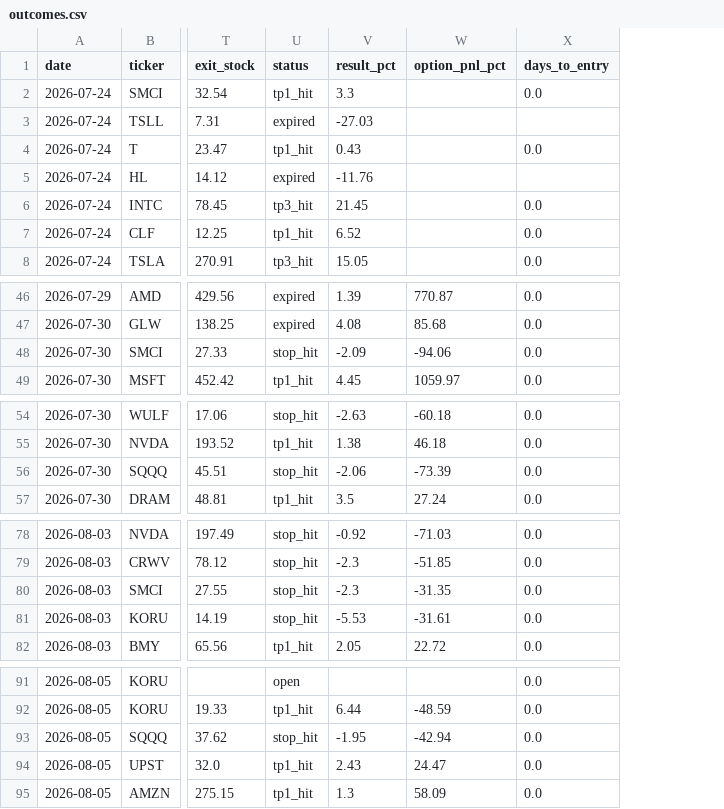
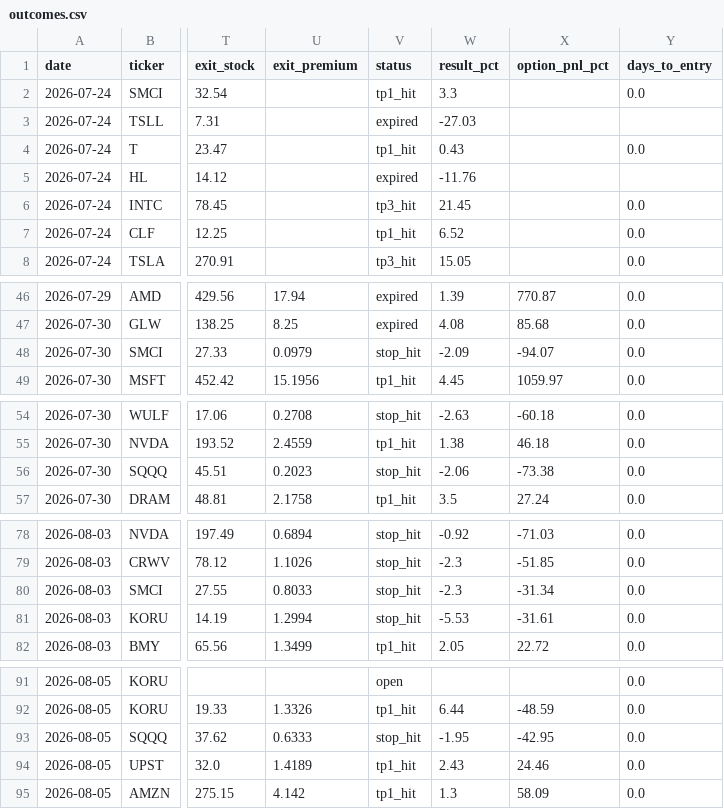
Before and after one commit to nasralsws8-web/screen-option-report, a CSV file: outcomes.csv, drawn as a sheet; only a part is shown, gaps mark what is left out; addresses are those after the commit; the diff covers the shown part only; the diff names each change by its address in the sheet, - before the commit and + after, or states it on an @@ line.

```diff
--- a/outcomes.csv
+++ b/outcomes.csv
+column U (exit_premium), rows 46-49: 17.94 | 8.25 | 0.0979 | 15.1956; rows 54-57: 0.2708 | 2.4559 | 0.2023 | 2.1758; rows 78-82: 0.6894 | 1.1026 | 0.8033 | 1.2994 | 1.3499; rows 92-95: 1.3326 | 0.6333 | 1.4189 | 4.142
-X48 (option_pnl_pct): -94.06
+X48 (option_pnl_pct): -94.07
-X56 (option_pnl_pct): -73.39
+X56 (option_pnl_pct): -73.38
-X80 (option_pnl_pct): -31.35
+X80 (option_pnl_pct): -31.34
-X93 (option_pnl_pct): -42.94
+X93 (option_pnl_pct): -42.95
-X94 (option_pnl_pct): 24.47
+X94 (option_pnl_pct): 24.46
```
Also changed, not shown: 1 edited cell elsewhere in this file, 2 other files.
